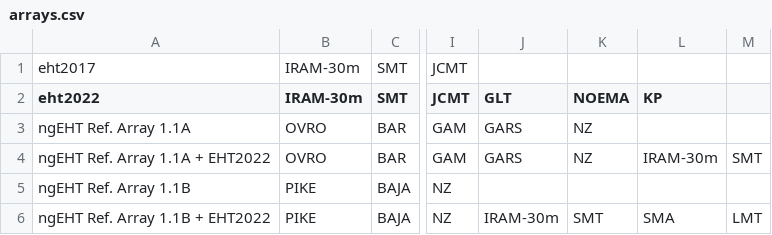
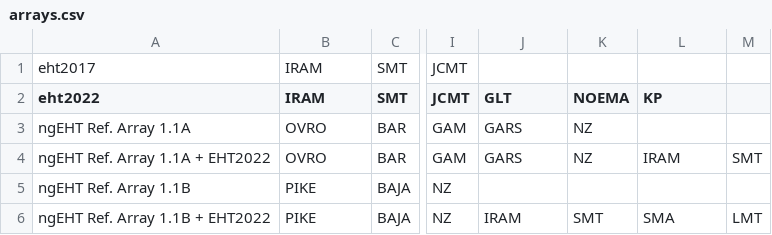
Before and after one commit to Smithsonian/ngehtutil, a CSV file: ngehtutil/config/arrays.csv, drawn as a sheet; only a part is shown, gaps mark what is left out; the diff names each change by its address in the sheet, - before the commit and + after, or states it on an @@ line.

Commit message:
updated station spreadsheet

```diff
--- a/ngehtutil/config/arrays.csv
+++ b/ngehtutil/config/arrays.csv
-B1:B2 (IRAM): IRAM-30m
+B1:B2 (IRAM): IRAM
-L4 (KP): IRAM-30m
+L4 (KP): IRAM
-J6 (GLT): IRAM-30m
+J6 (GLT): IRAM
```
Also changed, not shown: 3 other files.
